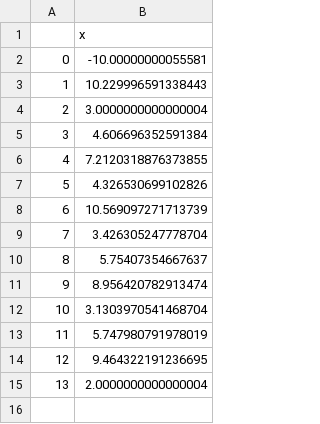
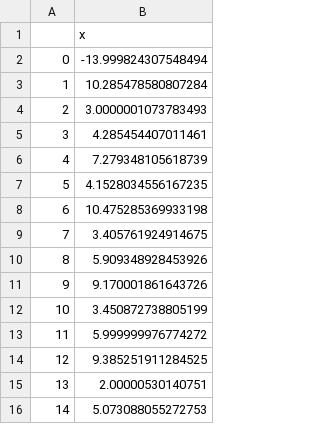
Before and after one commit to meyer-lab/IL4-model, a CSV file: src/data/CurrentFit.csv, drawn as a sheet.

```diff
--- a/src/data/CurrentFit.csv
+++ b/src/data/CurrentFit.csv
@@ -1,15 +1,16 @@
 ,x
-0,-10.00000000055581
-1,10.229996591338443
-2,3.0000000000000004
-3,4.606696352591384
-4,7.2120318876373855
-5,4.326530699102826
-6,10.569097271713739
-7,3.426305247778704
-8,5.75407354667637
-9,8.956420782913474
-10,3.1303970541468704
-11,5.747980791978019
-12,9.464322191236695
-13,2.0000000000000004
+0,-13.999824307548494
+1,10.285478580807284
+2,3.0000001073783493
+3,4.285454407011461
+4,7.279348105618739
+5,4.1528034556167235
+6,10.475285369933198
+7,3.405761924914675
+8,5.909348928453926
+9,9.170001861643726
+10,3.450872738805199
+11,5.999999976774272
+12,9.385251911284525
+13,2.00000530140751
+14,5.073088055272753
```
Also changed, not shown: src/data/CurrentFitSeq.csv, 1 other file.
